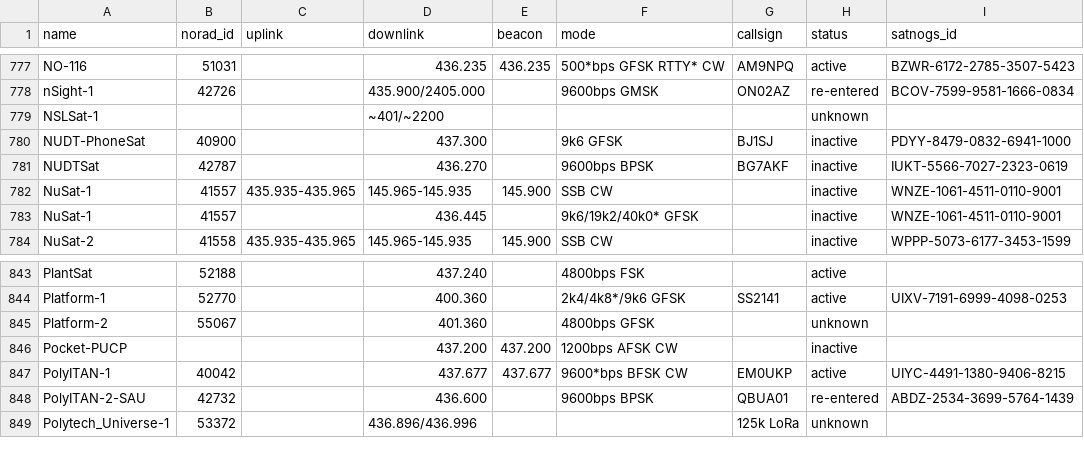
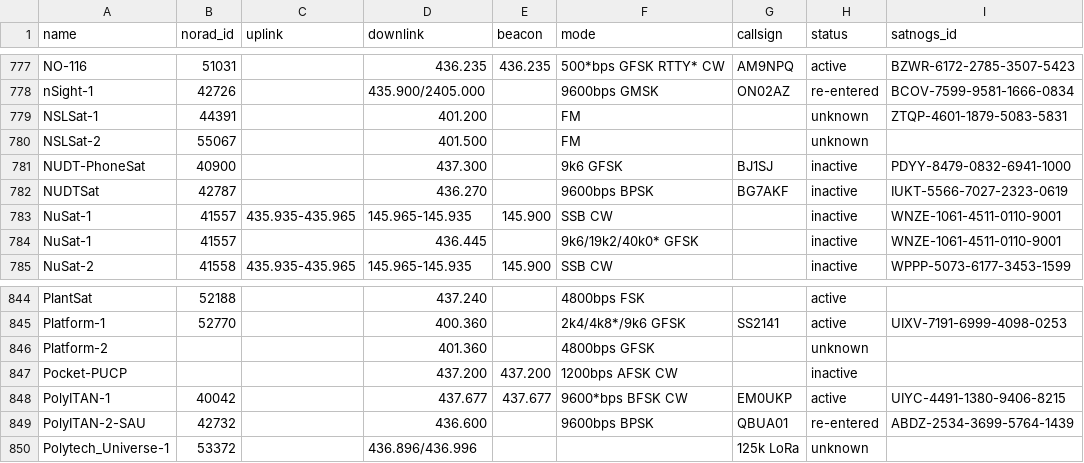
Before and after one commit to maruko8k/amateur-satellite-database, a CSV file: data/amsat-all-frequencies.csv, drawn as a sheet; only a part is shown, gaps mark what is left out.

```diff
--- a/data/amsat-all-frequencies.csv
+++ b/data/amsat-all-frequencies.csv
@@ -778,3 +778,4 @@ NO-116,51031,,436.235,436.235,500*bps GFSK RTTY* CW,AM9NPQ,active,BZWR-6172-2785
 nSight-1,42726,,435.900/2405.000,,9600bps GMSK,ON02AZ,re-entered,BCOV-7599-9581-1666-0834
-NSLSat-1,,,~401/~2200,,,,unknown,
+NSLSat-1,44391,,401.200,,FM,,unknown,ZTQP-4601-1879-5083-5831
+NSLSat-2,55067,,401.500,,FM,,unknown,
 NUDT-PhoneSat,40900,,437.300,,9k6 GFSK,BJ1SJ,inactive,PDYY-8479-0832-6941-1000
@@ -844,3 +845,3 @@ PlantSat,52188,,437.240,,4800bps FSK,,active,
 Platform-1,52770,,400.360,,2k4/4k8*/9k6 GFSK,SS2141,active,UIXV-7191-6999-4098-0253
-Platform-2,55067,,401.360,,4800bps GFSK,,unknown,
+Platform-2,,,401.360,,4800bps GFSK,,unknown,
 Pocket-PUCP,,,437.200,437.200,1200bps AFSK CW,,inactive,
```
Also changed, not shown: data/satnogs.csv, 2 other files.
